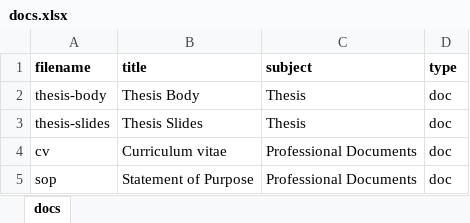
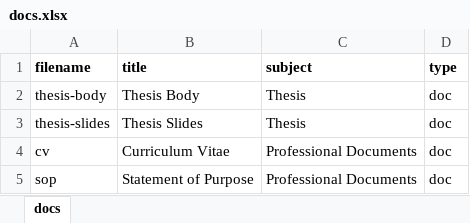
Before and after one commit to cwseitz/cwseitz.github.io-docs, an Excel workbook: docs/personal/docs.xlsx, sheet docs, drawn as a sheet; values as stored, in another font and other column widths than the file's, no borders; charts and pictures not drawn; the diff names each change by its address in the sheet, - before the commit and + after, or states it on an @@ line.

Commit message:
update personal doc listing

```diff
--- a/docs/personal/docs.xlsx (sheet docs)
+++ b/docs/personal/docs.xlsx (sheet docs)
-B4 (title): Curriculum vitae
+B4 (title): Curriculum Vitae
```
Also changed, not shown: 1 other file.
